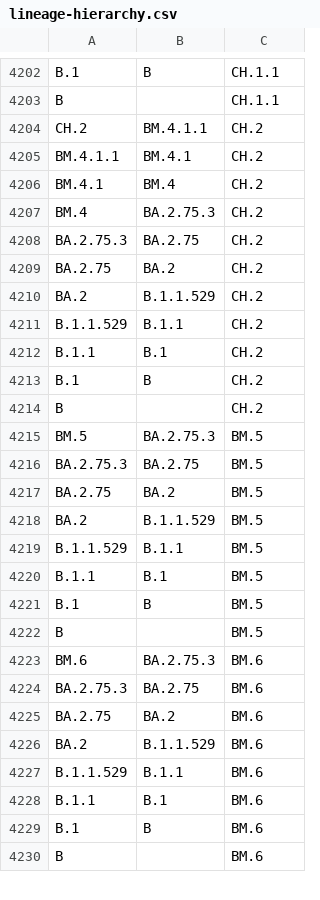
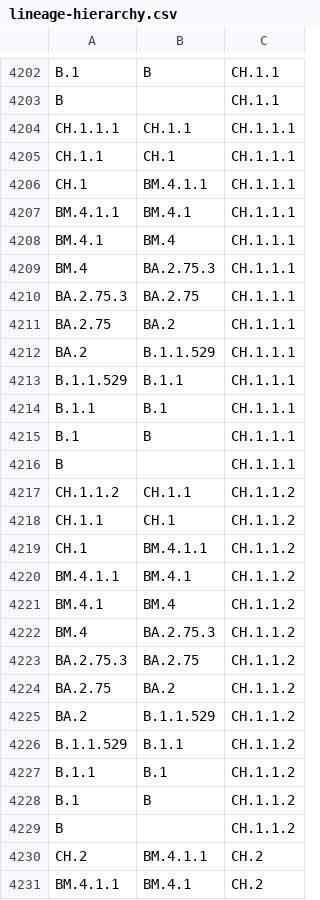
Before and after one commit to phac-nml/SARS-CoV-2-resources, a CSV file: lineage-hierarchy.csv, drawn as a sheet; only a part is shown, gaps mark what is left out; the shorter side is filled out with more unchanged rows; the diff covers the shown part only; the diff names each change by its address in the sheet, - before the commit and + after, or states it on an @@ line.

Commit message:
updating hierarchy files

```diff
--- a/lineage-hierarchy.csv
+++ b/lineage-hierarchy.csv
+row 4204: CH.1.1.1 | CH.1.1 | CH.1.1.1
+row 4205: CH.1.1 | CH.1 | CH.1.1.1
+row 4206: CH.1 | BM.4.1.1 | CH.1.1.1
+row 4207: BM.4.1.1 | BM.4.1 | CH.1.1.1
+row 4208: BM.4.1 | BM.4 | CH.1.1.1
+row 4209: BM.4 | BA.2.75.3 | CH.1.1.1
+row 4210: BA.2.75.3 | BA.2.75 | CH.1.1.1
+row 4211: BA.2.75 | BA.2 | CH.1.1.1
+row 4212: BA.2 | B.1.1.529 | CH.1.1.1
+row 4213: B.1.1.529 | B.1.1 | CH.1.1.1
+row 4214: B.1.1 | B.1 | CH.1.1.1
+row 4215: B.1 | B | CH.1.1.1
+row 4216: B |  | CH.1.1.1
+row 4217: CH.1.1.2 | CH.1.1 | CH.1.1.2
+row 4218: CH.1.1 | CH.1 | CH.1.1.2
+row 4219: CH.1 | BM.4.1.1 | CH.1.1.2
+row 4220: BM.4.1.1 | BM.4.1 | CH.1.1.2
+row 4221: BM.4.1 | BM.4 | CH.1.1.2
+row 4222: BM.4 | BA.2.75.3 | CH.1.1.2
+row 4223: BA.2.75.3 | BA.2.75 | CH.1.1.2
+row 4224: BA.2.75 | BA.2 | CH.1.1.2
+row 4225: BA.2 | B.1.1.529 | CH.1.1.2
+row 4226: B.1.1.529 | B.1.1 | CH.1.1.2
+row 4227: B.1.1 | B.1 | CH.1.1.2
+row 4228: B.1 | B | CH.1.1.2
+row 4229: B |  | CH.1.1.2
```
Also changed, not shown: 7 added rows elsewhere in this file, 1 other file.
